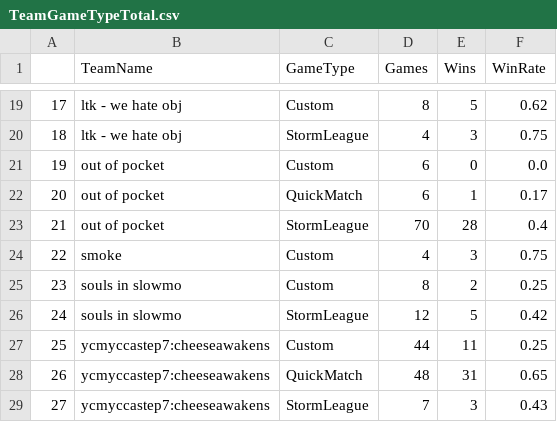
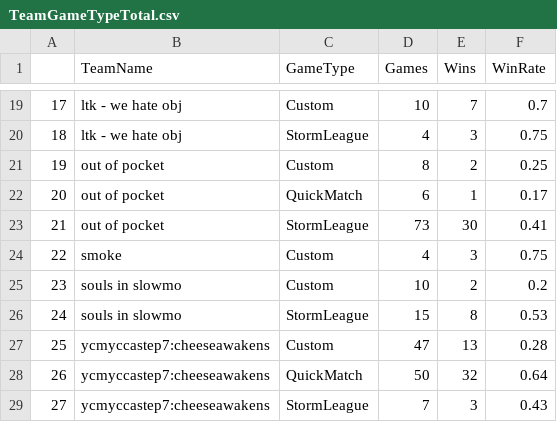
Before and after one commit to mshamannso/lookingglass, a CSV file: data/TeamGameTypeTotal.csv, drawn as a sheet; only a part is shown, gaps mark what is left out; the diff covers the shown part only.

```diff
--- a/data/TeamGameTypeTotal.csv
+++ b/data/TeamGameTypeTotal.csv
@@ -19,11 +19,11 @@
-17,ltk - we hate obj,Custom,8,5,0.62
+17,ltk - we hate obj,Custom,10,7,0.7
 18,ltk - we hate obj,StormLeague,4,3,0.75
-19,out of pocket,Custom,6,0,0.0
+19,out of pocket,Custom,8,2,0.25
 20,out of pocket,QuickMatch,6,1,0.17
-21,out of pocket,StormLeague,70,28,0.4
+21,out of pocket,StormLeague,73,30,0.41
 22,smoke,Custom,4,3,0.75
-23,souls in slowmo,Custom,8,2,0.25
-24,souls in slowmo,StormLeague,12,5,0.42
-25,ycmyccastep7:cheeseawakens,Custom,44,11,0.25
-26,ycmyccastep7:cheeseawakens,QuickMatch,48,31,0.65
+23,souls in slowmo,Custom,10,2,0.2
+24,souls in slowmo,StormLeague,15,8,0.53
+25,ycmyccastep7:cheeseawakens,Custom,47,13,0.28
+26,ycmyccastep7:cheeseawakens,QuickMatch,50,32,0.64
 27,ycmyccastep7:cheeseawakens,StormLeague,7,3,0.43
```
Also changed, not shown: 30 edited cells elsewhere in this file, data/TeamHeroTotal.csv, data/TeamMapTotal.csv, 6 other files.
